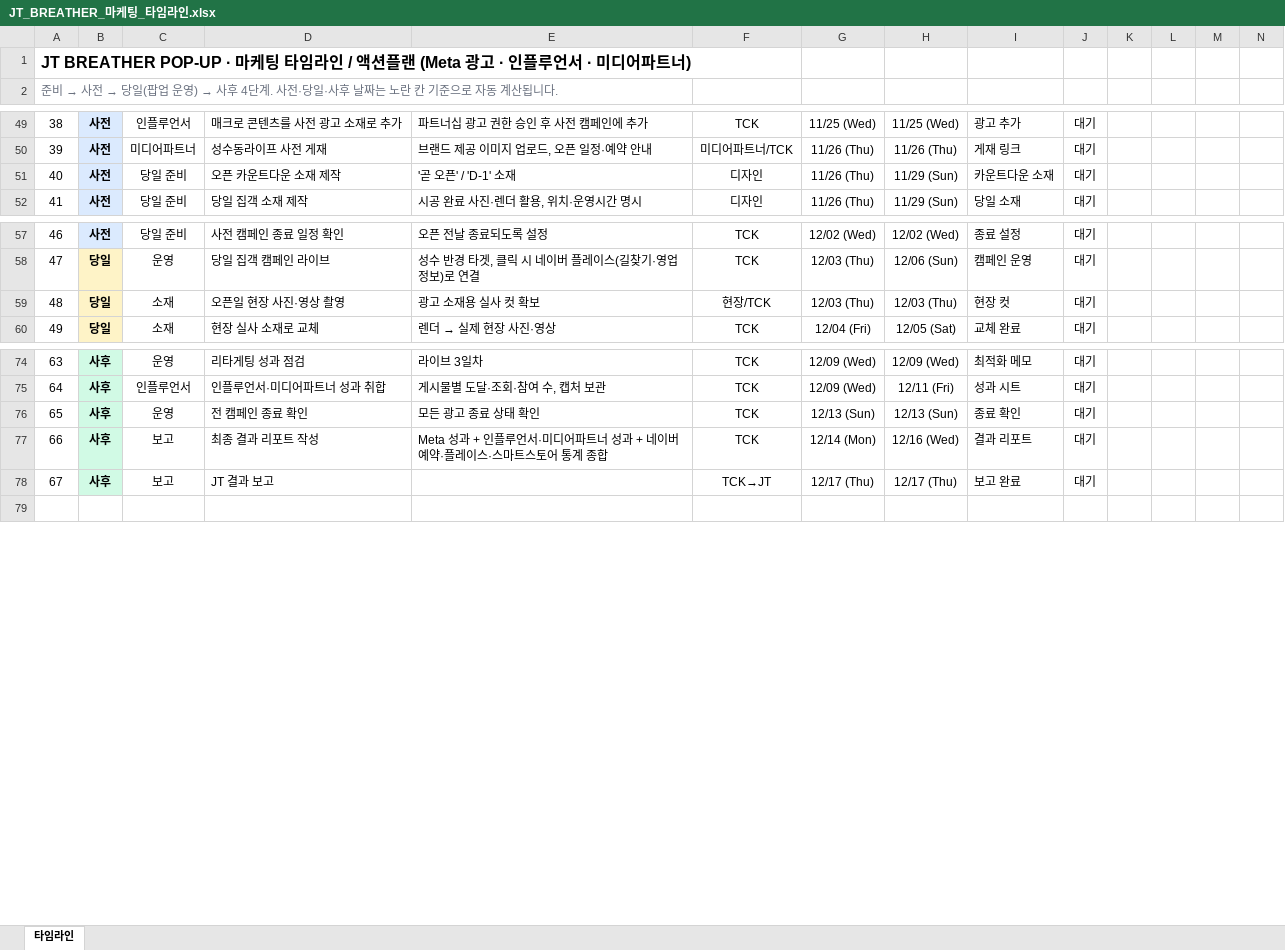
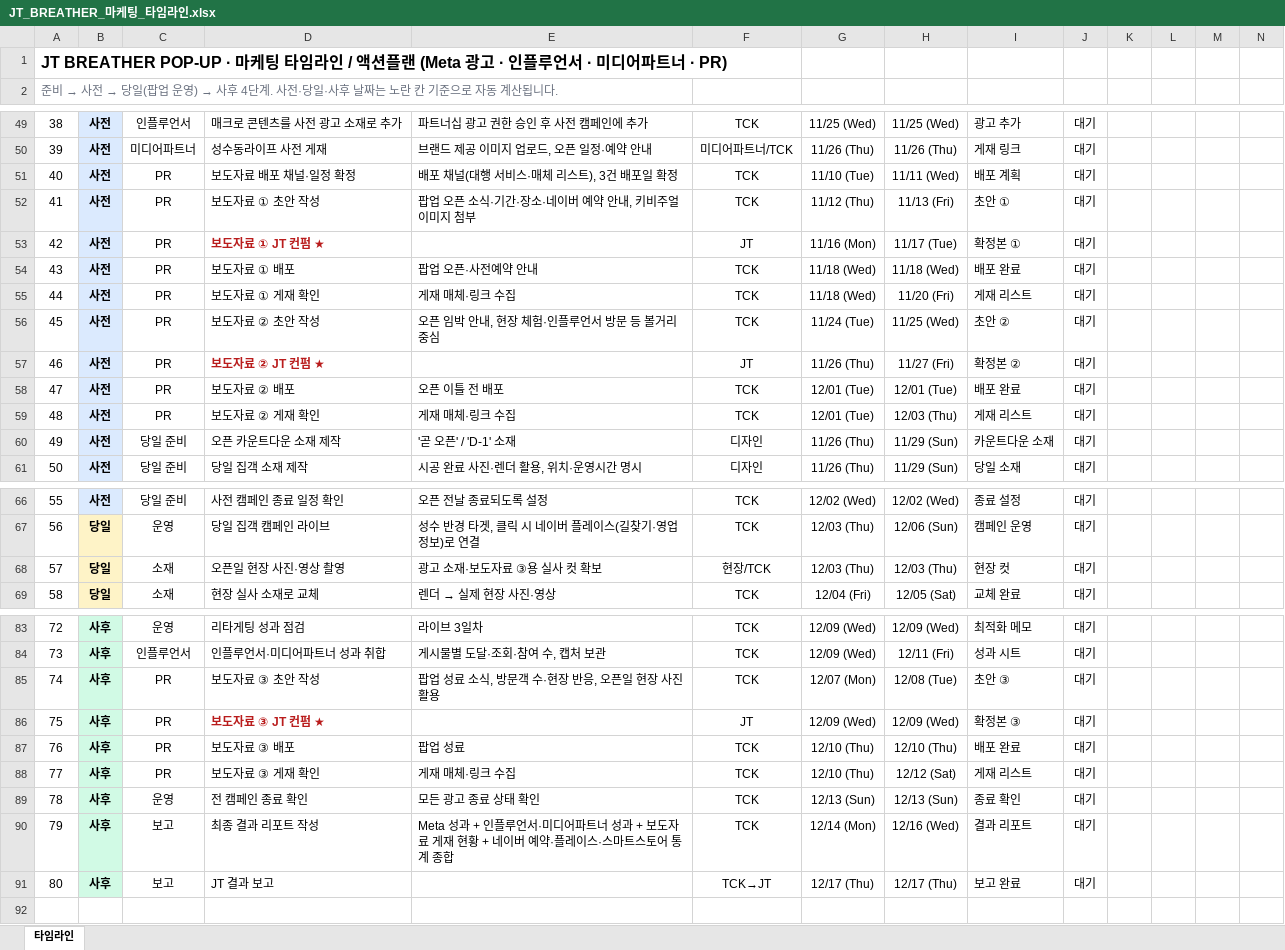
Before and after one commit to qweas0728/claude, an Excel workbook: JT_BREATHER_마케팅_타임라인.xlsx, sheet 타임라인, drawn as a sheet; only a part is shown, gaps mark what is left out; values as stored, in another font and other column widths than the file's, no borders; conditional formats not drawn; addresses are those after the commit; rows hold the shown columns only; the diff names each change by its address in the sheet, - before the commit and + after, or states it on an @@ line.

```diff
--- a/JT_BREATHER_마케팅_타임라인.xlsx (sheet 타임라인)
+++ b/JT_BREATHER_마케팅_타임라인.xlsx (sheet 타임라인)
@@ column A renumbered between rows 1 and 91 @@
+row 51: 40 | 사전 | PR | 보도자료 배포 채널·일정 확정 | 배포 채널(대행 서비스·매체 리스트), 3건 배포일 확정 | TCK | 11/10 (Tue) | 11/11 (Wed) | 배포 계획 | 대기
+row 52: 41 | 사전 | PR | 보도자료 ① 초안 작성 | 팝업 오픈 소식·기간·장소·네이버 예약 안내, 키비주얼 이미지 첨부 | TCK | 11/12 (Thu) | 11/13 (Fri) | 초안 ① | 대기
+row 53: 42 | 사전 | PR | 보도자료 ① JT 컨펌 ★ |  | JT | 11/16 (Mon) | 11/17 (Tue) | 확정본 ① | 대기
+row 54: 43 | 사전 | PR | 보도자료 ① 배포 | 팝업 오픈·사전예약 안내 | TCK | 11/18 (Wed) | 11/18 (Wed) | 배포 완료 | 대기
+row 55: 44 | 사전 | PR | 보도자료 ① 게재 확인 | 게재 매체·링크 수집 | TCK | 11/18 (Wed) | 11/20 (Fri) | 게재 리스트 | 대기
+row 56: 45 | 사전 | PR | 보도자료 ② 초안 작성 | 오픈 임박 안내, 현장 체험·인플루언서 방문 등 볼거리 중심 | TCK | 11/24 (Tue) | 11/25 (Wed) | 초안 ② | 대기
+row 57: 46 | 사전 | PR | 보도자료 ② JT 컨펌 ★ |  | JT | 11/26 (Thu) | 11/27 (Fri) | 확정본 ② | 대기
+row 58: 47 | 사전 | PR | 보도자료 ② 배포 | 오픈 이틀 전 배포 | TCK | 12/01 (Tue) | 12/01 (Tue) | 배포 완료 | 대기
+row 59: 48 | 사전 | PR | 보도자료 ② 게재 확인 | 게재 매체·링크 수집 | TCK | 12/01 (Tue) | 12/03 (Thu) | 게재 리스트 | 대기
-E68: 광고 소재용 실사 컷 확보
+E68: 광고 소재·보도자료 ③용 실사 컷 확보
+row 85: 74 | 사후 | PR | 보도자료 ③ 초안 작성 | 팝업 성료 소식, 방문객 수·현장 반응, 오픈일 현장 사진 활용 | TCK | 12/07 (Mon) | 12/08 (Tue) | 초안 ③ | 대기
+row 86: 75 | 사후 | PR | 보도자료 ③ JT 컨펌 ★ |  | JT | 12/09 (Wed) | 12/09 (Wed) | 확정본 ③ | 대기
+row 87: 76 | 사후 | PR | 보도자료 ③ 배포 | 팝업 성료 | TCK | 12/10 (Thu) | 12/10 (Thu) | 배포 완료 | 대기
+row 88: 77 | 사후 | PR | 보도자료 ③ 게재 확인 | 게재 매체·링크 수집 | TCK | 12/10 (Thu) | 12/12 (Sat) | 게재 리스트 | 대기
-E90: …성과 + 네이버…
+E90: …성과 + 보도자료 게재 현황 + 네이버…
```
Also changed, not shown: JT_BREATHER_마케팅_일정표_보고용.xlsx.
